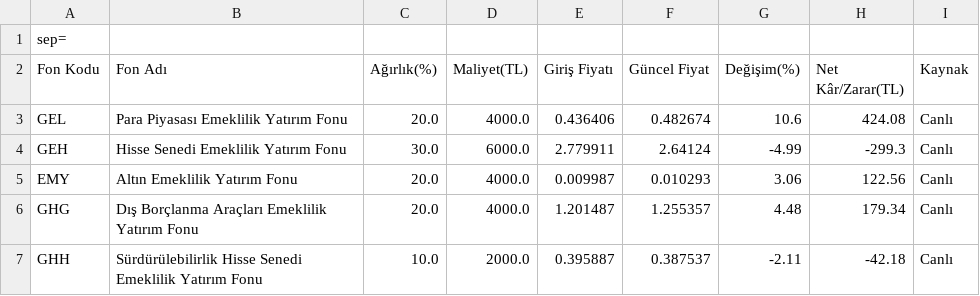
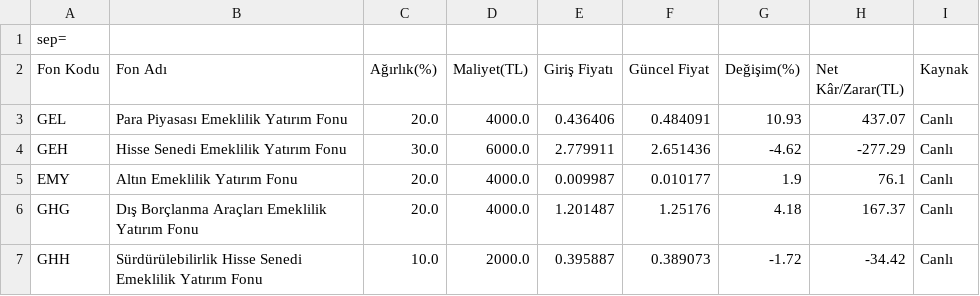
Before and after one commit to umityasann/bes-takip, a CSV file: portfoy_raporu.csv, drawn as a sheet.

```diff
--- a/portfoy_raporu.csv
+++ b/portfoy_raporu.csv
@@ -2,6 +2,6 @@
 Fon Kodu,Fon Adı,Ağırlık(%),Maliyet(TL),Giriş Fiyatı,Güncel Fiyat,Değişim(%),Net Kâr/Zarar(TL),Kaynak
-GEL,Para Piyasası Emeklilik Yatırım Fonu,20.0,4000.0,0.436406,0.482674,10.6,424.08,Canlı
-GEH,Hisse Senedi Emeklilik Yatırım Fonu,30.0,6000.0,2.779911,2.64124,-4.99,-299.3,Canlı
-EMY,Altın Emeklilik Yatırım Fonu,20.0,4000.0,0.009987,0.010293,3.06,122.56,Canlı
-GHG,Dış Borçlanma Araçları Emeklilik Yatırım Fonu,20.0,4000.0,1.201487,1.255357,4.48,179.34,Canlı
-GHH,Sürdürülebilirlik Hisse Senedi Emeklilik Yatırım Fonu,10.0,2000.0,0.395887,0.387537,-2.11,-42.18,Canlı
+GEL,Para Piyasası Emeklilik Yatırım Fonu,20.0,4000.0,0.436406,0.484091,10.93,437.07,Canlı
+GEH,Hisse Senedi Emeklilik Yatırım Fonu,30.0,6000.0,2.779911,2.651436,-4.62,-277.29,Canlı
+EMY,Altın Emeklilik Yatırım Fonu,20.0,4000.0,0.009987,0.010177,1.9,76.1,Canlı
+GHG,Dış Borçlanma Araçları Emeklilik Yatırım Fonu,20.0,4000.0,1.201487,1.25176,4.18,167.37,Canlı
+GHH,Sürdürülebilirlik Hisse Senedi Emeklilik Yatırım Fonu,10.0,2000.0,0.395887,0.389073,-1.72,-34.42,Canlı
```
Also changed, not shown: 3 other files.
